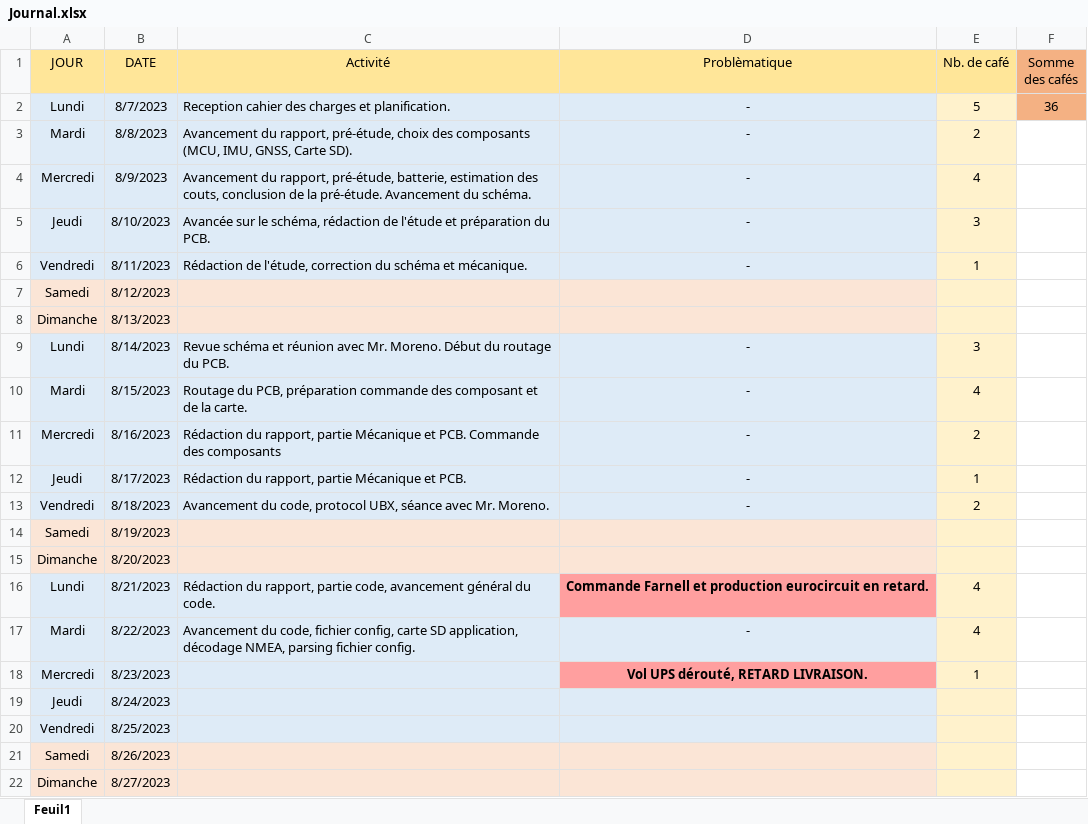
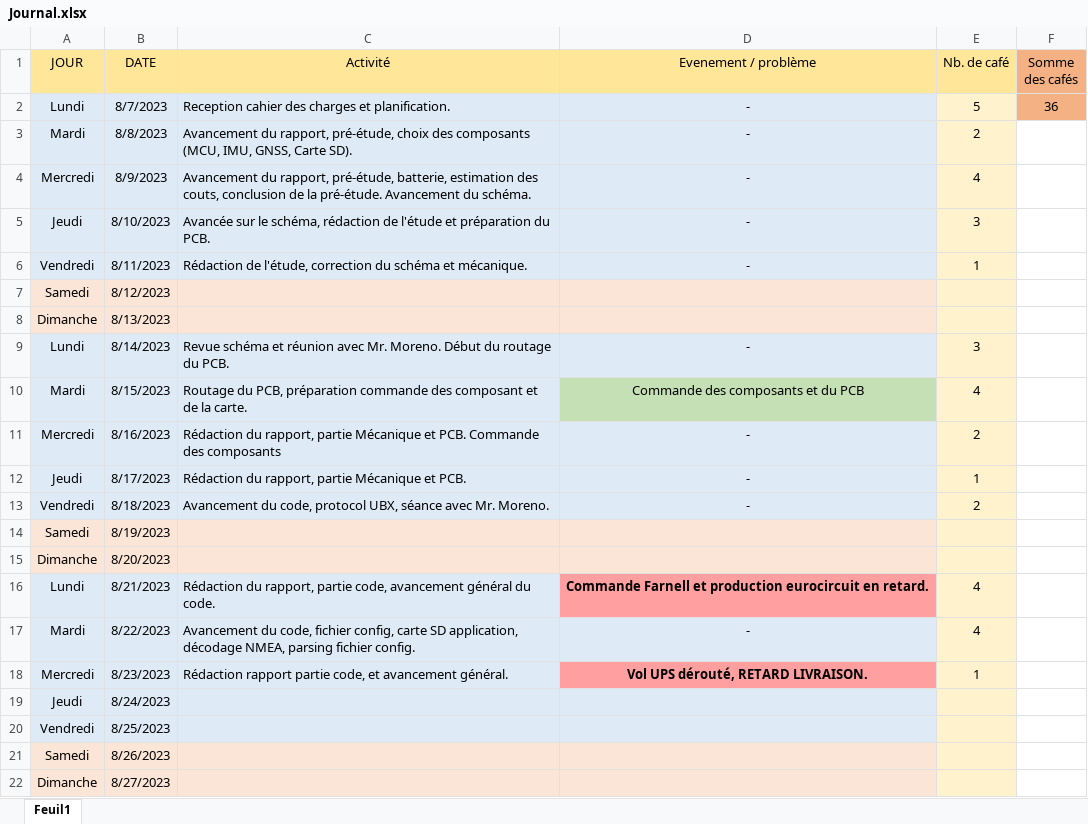
Before and after one commit to Ali-Z0/1924B_Miniaturized-Flight-Recorder, an Excel workbook: doc/journal/Journal.xlsx, sheet Feuil1, drawn as a sheet; only a part is shown; values as stored, in another font and other column widths than the file's, no borders; the diff names each change by its address in the sheet, - before the commit and + after, or states it on an @@ line.

Commit message:
Update Journal.xlsx

```diff
--- a/doc/journal/Journal.xlsx (sheet Feuil1)
+++ b/doc/journal/Journal.xlsx (sheet Feuil1)
-D1: Problèmatique
+D1: Evenement / problème
-D10 (Evenement / problème): -
+D10 (Evenement / problème): Commande des composants et du PCB
-D10 fill: #DEEBF7
+D10 fill: #C5E0B4
-C18 (Activité): (empty)
+C18 (Activité): Rédaction rapport partie code, et avancement général.
```
